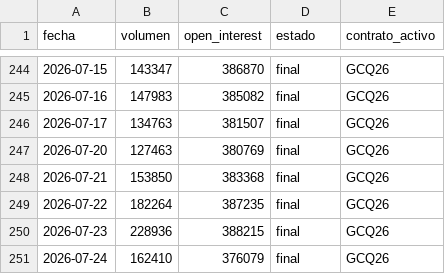
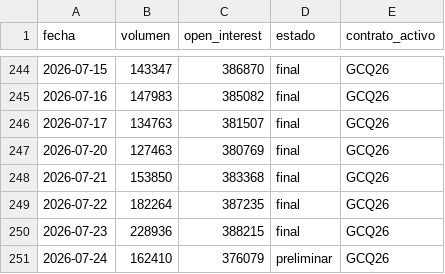
Before and after one commit to joaquimaro/analisis-fundamental-oro, a CSV file: oi_volumen.csv, drawn as a sheet; only a part is shown, gaps mark what is left out.

```diff
--- a/oi_volumen.csv
+++ b/oi_volumen.csv
@@ -250,2 +250,2 @@ fecha,volumen,open_interest,estado,contrato_activo
 2026-07-23,228936,388215,final,GCQ26
-2026-07-24,162410,376079,final,GCQ26
+2026-07-24,162410,376079,preliminar,GCQ26
```
Also changed, not shown: 2 other files.
